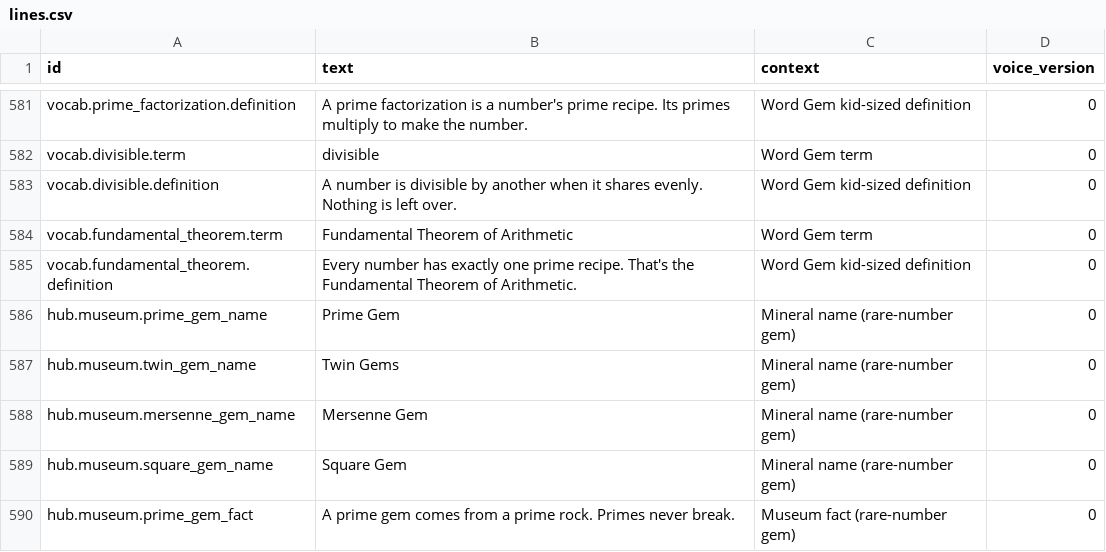
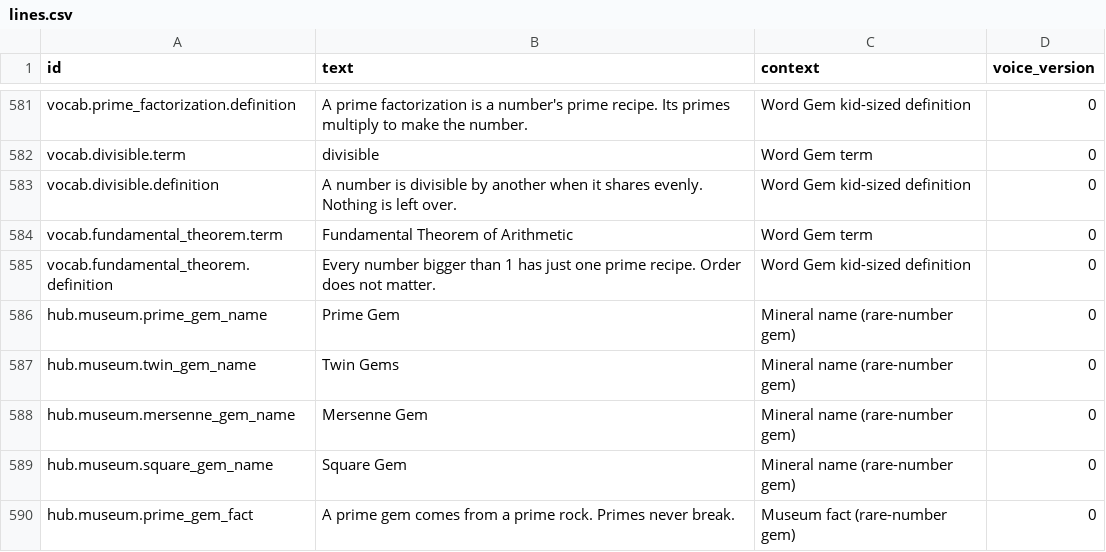
Before and after one commit to SpiroGanas/Gem-Mines-of-Number-Mountain, a CSV file: text/lines.csv, drawn as a sheet; only a part is shown, gaps mark what is left out; the diff covers the shown part only.

```diff
--- a/text/lines.csv
+++ b/text/lines.csv
@@ -584,3 +584,3 @@ vocab.divisible.definition,A number is divisible by another when it shares evenl
 vocab.fundamental_theorem.term,Fundamental Theorem of Arithmetic,Word Gem term,0
-vocab.fundamental_theorem.definition,Every number has exactly one prime recipe. That's the Fundamental Theorem of Arithmetic.,Word Gem kid-sized definition,0
+vocab.fundamental_theorem.definition,Every number bigger than 1 has just one prime recipe. Order does not matter.,Word Gem kid-sized definition,0
 hub.museum.prime_gem_name,Prime Gem,Mineral name (rare-number gem),0
```
Also changed, not shown: 5 added rows and 4 edited cells elsewhere in this file, 23 other files.
